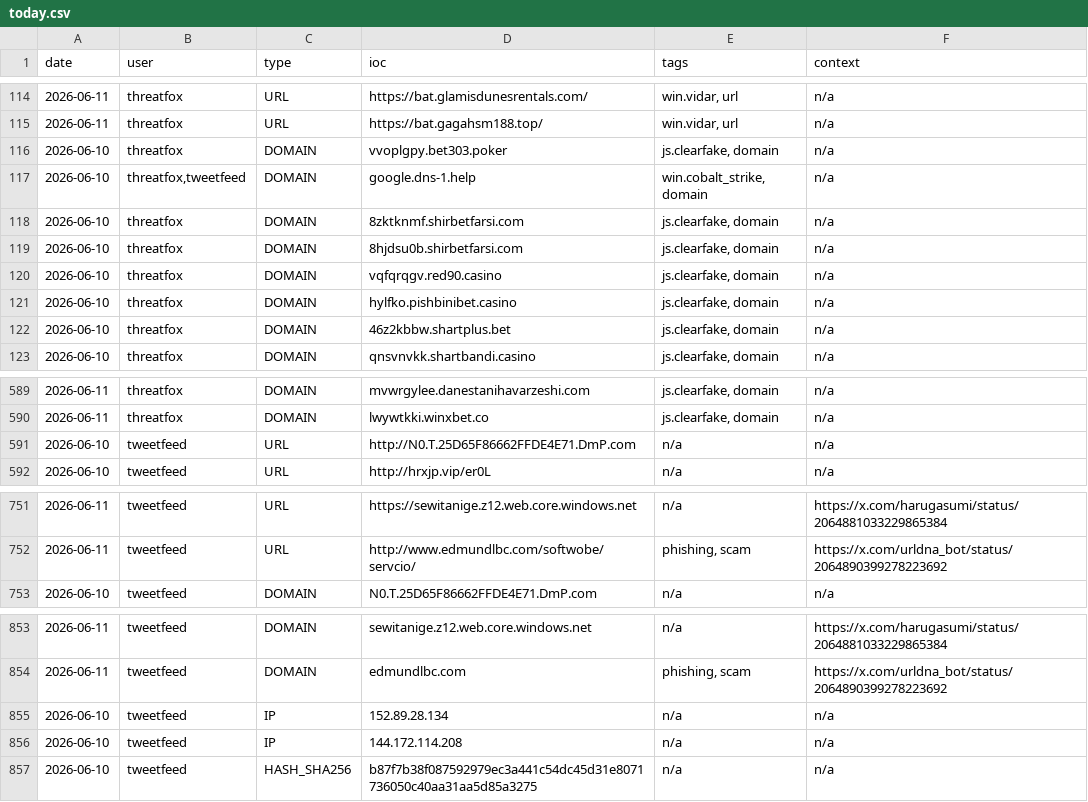
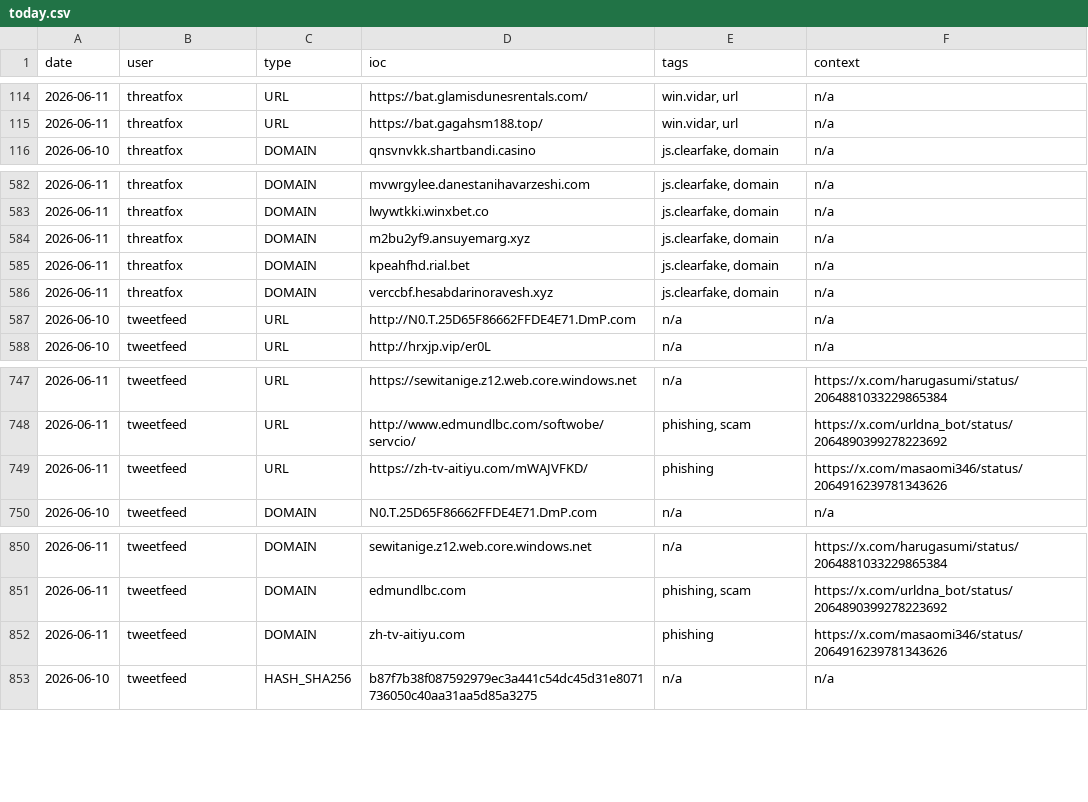
Before and after one commit to Adi-Lyt/vigia-ioc-feed, a CSV file: iocs/today.csv, drawn as a sheet; only a part is shown, gaps mark what is left out; removed rows and columns are numbered as before the commit, all else as after; the diff names each change by its address in the sheet, - before the commit and + after, or states it on an @@ line.

Commit message:
chore: update IoC feed 2026-06-11 04:22 UTC

```diff
--- a/iocs/today.csv
+++ b/iocs/today.csv
-row 116: 2026-06-10 | threatfox | DOMAIN | vvoplgpy.bet303.poker | js.clearfake, domain | n/a
-row 117: 2026-06-10 | threatfox,tweetfeed | DOMAIN | google.dns-1.help | win.cobalt_strike, domain | n/a
-row 118: 2026-06-10 | threatfox | DOMAIN | 8zktknmf.shirbetfarsi.com | js.clearfake, domain | n/a
-row 119: 2026-06-10 | threatfox | DOMAIN | 8hjdsu0b.shirbetfarsi.com | js.clearfake, domain | n/a
-row 120: 2026-06-10 | threatfox | DOMAIN | vqfqrqgv.red90.casino | js.clearfake, domain | n/a
-row 121: 2026-06-10 | threatfox | DOMAIN | hylfko.pishbinibet.casino | js.clearfake, domain | n/a
-row 122: 2026-06-10 | threatfox | DOMAIN | 46z2kbbw.shartplus.bet | js.clearfake, domain | n/a
+row 584: 2026-06-11 | threatfox | DOMAIN | m2bu2yf9.ansuyemarg.xyz | js.clearfake, domain | n/a
+row 585: 2026-06-11 | threatfox | DOMAIN | kpeahfhd.rial.bet | js.clearfake, domain | n/a
+row 586: 2026-06-11 | threatfox | DOMAIN | verccbf.hesabdarinoravesh.xyz | js.clearfake, domain | n/a
+row 749: 2026-06-11 | tweetfeed | URL | https://zh-tv-aitiyu.com/mWAJVFKD/ | phishing | https://x.com/masaomi346/status/2064916239781343626
-row 855: 2026-06-10 | tweetfeed | IP | 152.89.28.134 | n/a | n/a
-row 856: 2026-06-10 | tweetfeed | IP | 144.172.114.208 | n/a | n/a
+row 852: 2026-06-11 | tweetfeed | DOMAIN | zh-tv-aitiyu.com | phishing | https://x.com/masaomi346/status/2064916239781343626
```
